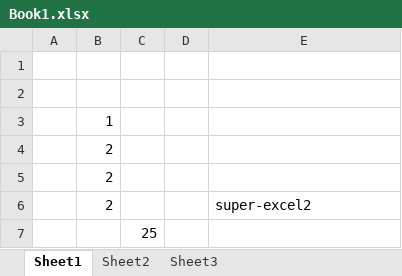
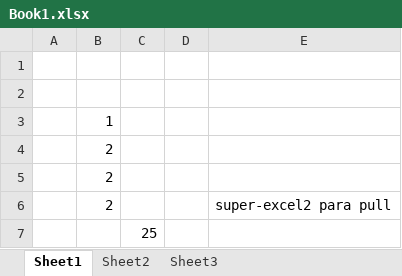
Before and after one commit to jcristin/rfp-excel-repo, an Excel workbook: Book1.xlsx, sheet Sheet1, drawn as a sheet; values as stored, in another font and other column widths than the file's, no borders; the diff names each change by its address in the sheet, - before the commit and + after, or states it on an @@ line.

Commit message:
super-excel2 com pull

```diff
--- a/Book1.xlsx (sheet Sheet1)
+++ b/Book1.xlsx (sheet Sheet1)
-E6: super-excel2
+E6: super-excel2 para pull
```
